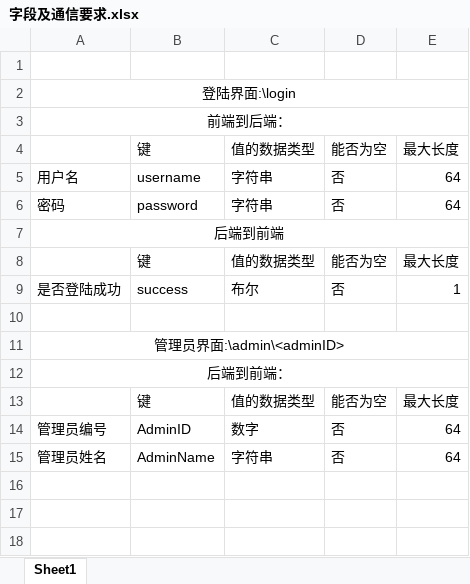
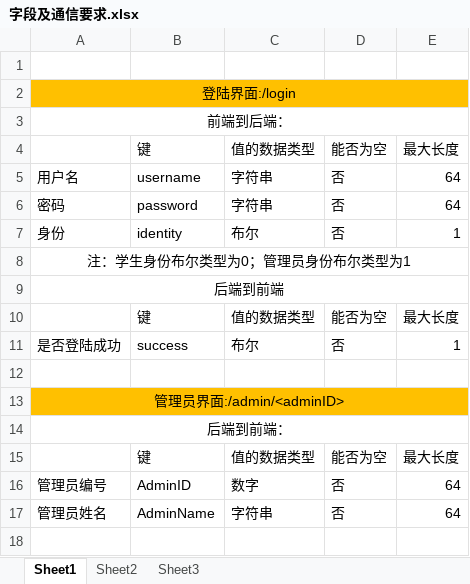
Before and after one commit to Wangmerlyn/LibraryManager, an Excel workbook: 架构设计/字段及通信要求.xlsx, sheet Sheet1, drawn as a sheet; only a part is shown; the shorter side is filled out with more unchanged rows; values as stored, in another font and other column widths than the file's, no borders; addresses are those after the commit; the diff covers the shown part only; the diff names each change by its address in the sheet, - before the commit and + after, or states it on an @@ line.

```diff
--- a/架构设计/字段及通信要求.xlsx (sheet Sheet1)
+++ b/架构设计/字段及通信要求.xlsx (sheet Sheet1)
+sheet tab: Sheet2
+sheet tab: Sheet3
-A2: 登陆界面:\login
+A2: 登陆界面:/login
-A2:E2 fill: none
+A2:E2 fill: #FFC000
+row 7: 身份 | identity | 布尔 | 否 | 1
+row 8: 注：学生身份布尔类型为0；管理员身份布尔类型为1
-A13: 管理员界面:\admin\<adminID>
+A13: 管理员界面:/admin/<adminID>
-A13:E13 fill: none
+A13:E13 fill: #FFC000
```
Also changed, not shown: 10 added rows, 141 removed rows, 8 moved rows, 3 edited cells and cell formats elsewhere in this sheet.
